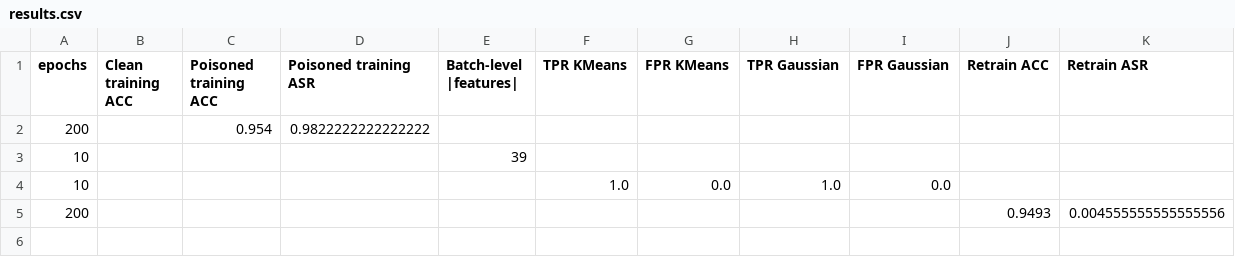
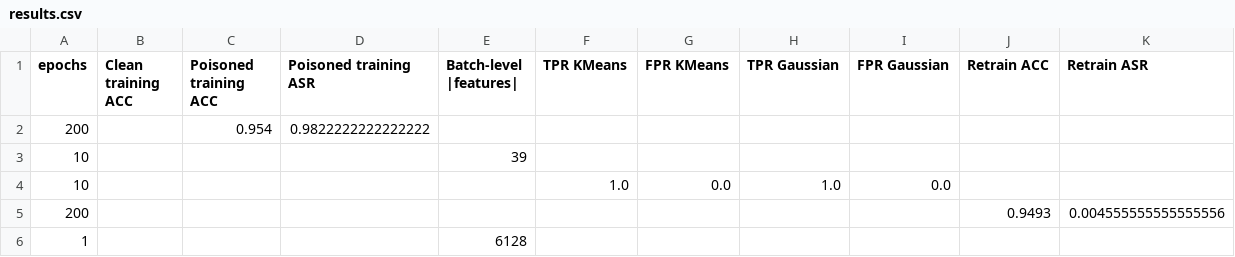
Before and after one commit to Philenku/PoisonSpot, a CSV file: src/results/lc_CIFAR10_16_10_50/results.csv, drawn as a sheet.

Commit message:
Updated code and added some data

```diff
--- a/src/results/lc_CIFAR10_16_10_50/results.csv
+++ b/src/results/lc_CIFAR10_16_10_50/results.csv
@@ -5 +5,2 @@ epochs,Clean training ACC,Poisoned training ACC,Poisoned training ASR,Batch-leve
 200,,,,,,,,,0.9493,0.004555555555555556
+1,,,,6128,,,,,,
```
Also changed, not shown: src/results/ht_CIFAR10_16_50_50/results.csv, 43 other files.
